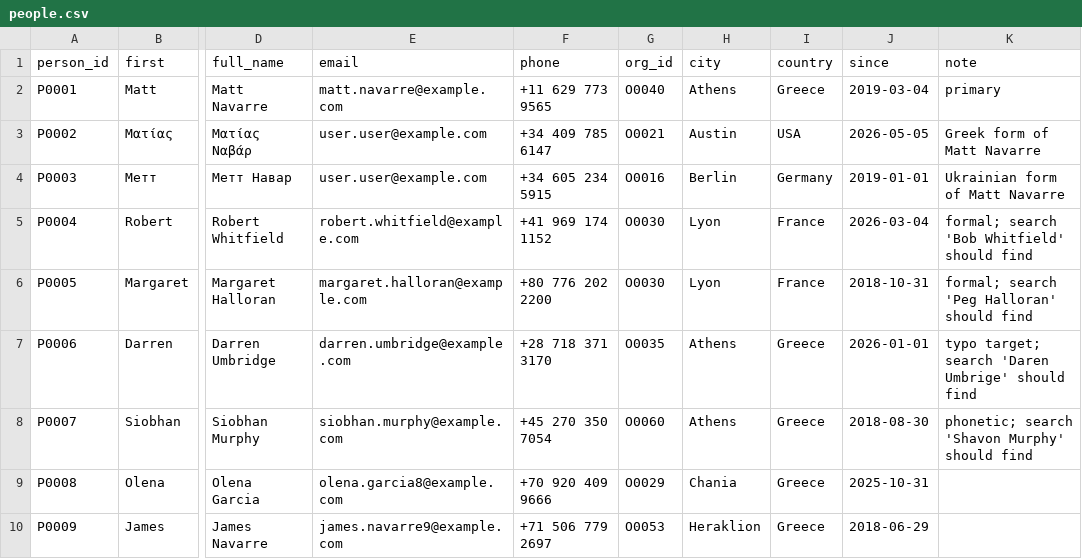
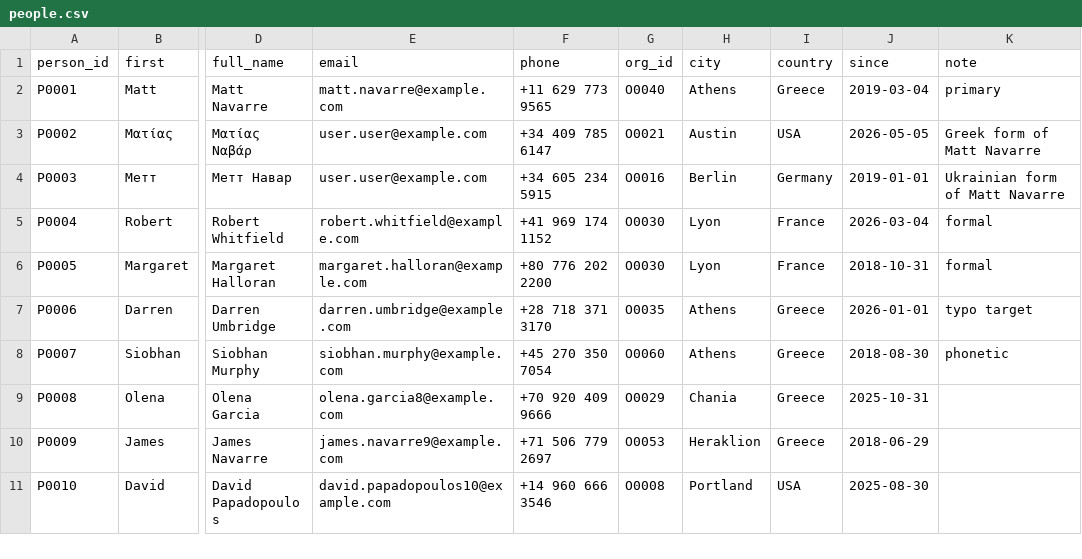
Before and after one commit to Navarre-AI/mitos, a CSV file: sample-data/people.csv, drawn as a sheet; only a part is shown, gaps mark what is left out; the shorter side is filled out with more unchanged rows; the diff names each change by its address in the sheet, - before the commit and + after, or states it on an @@ line.

```diff
--- a/sample-data/people.csv
+++ b/sample-data/people.csv
-K5 (note): formal; search 'Bob Whitfield' should find
+K5 (note): formal
-K6 (note): formal; search 'Peg Halloran' should find
+K6 (note): formal
-K7 (note): typo target; search 'Daren Umbrige' should find
+K7 (note): typo target
-K8 (note): phonetic; search 'Shavon Murphy' should find
+K8 (note): phonetic
```
Also changed, not shown: 11 other files.
